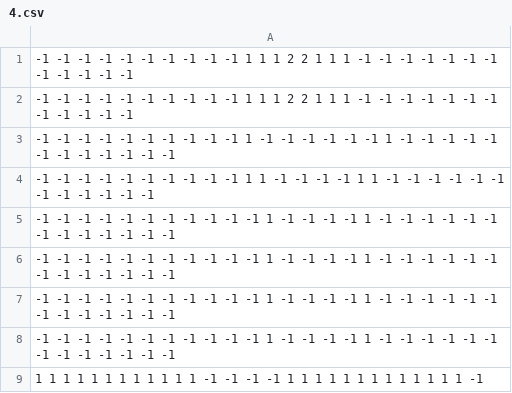
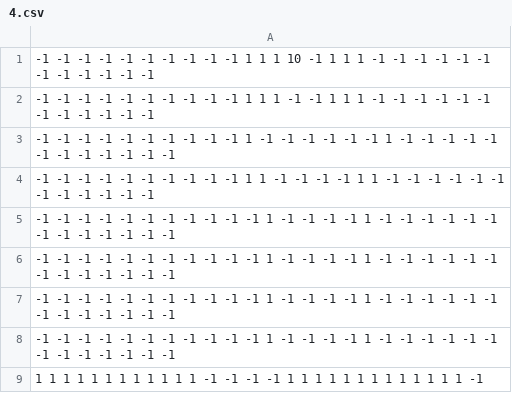
Before and after one commit to justin111175/2020project, a CSV file: ReProject1/csv/4.csv, drawn as a sheet; only a part is shown.

```diff
--- a/ReProject1/csv/4.csv
+++ b/ReProject1/csv/4.csv
@@ -1,3 +1,3 @@
--1    -1    -1    -1    -1    -1    -1    -1    -1    -1    1    1    1    2    2    1    1    1    -1    -1    -1    -1    -1    -1    -1    -1    -1    -1    -1    -1
--1    -1    -1    -1    -1    -1    -1    -1    -1    -1    1    1    1    2    2    1    1    1    -1    -1    -1    -1    -1    -1    -1    -1    -1    -1    -1    -1
+-1    -1    -1    -1    -1    -1    -1    -1    -1    -1    1    1    1    10    -1    1    1    1    -1    -1    -1    -1    -1    -1    -1    -1    -1    -1    -1    -1
+-1    -1    -1    -1    -1    -1    -1    -1    -1    -1    1    1    1    -1    -1    1    1    1    -1    -1    -1    -1    -1    -1    -1    -1    -1    -1    -1    -1
 -1    -1    -1    -1    -1    -1    -1    -1    -1    -1    1    -1    -1    -1    -1    -1    -1    1    -1    -1    -1    -1    -1    -1    -1    -1    -1    -1    -1    -1
```
Also changed, not shown: 20 other files.
